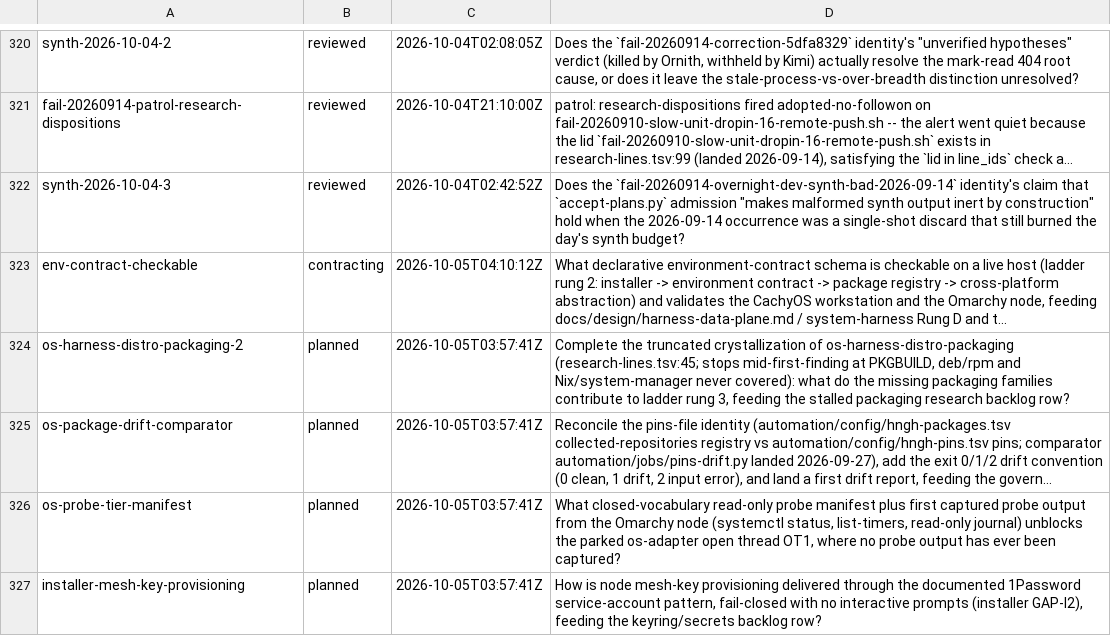
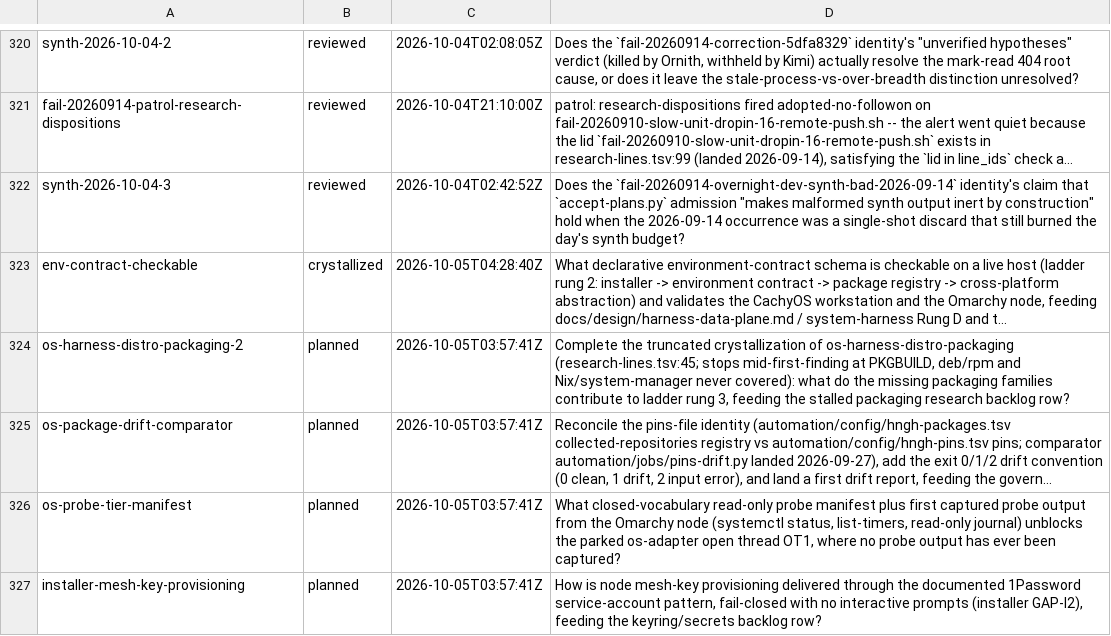
Before and after one commit to boundring/hngh, a TSV file: automation/research-lines.tsv, drawn as a sheet; only a part is shown, gaps mark what is left out; long unchanged cells end in …; the diff names each change by its address in the sheet, - before the commit and + after, or states it on an @@ line.

Commit message:
research: env-contract-checkable crystallized

```diff
--- a/automation/research-lines.tsv
+++ b/automation/research-lines.tsv
-B323: contracting
+B323: crystallized
-C323: 2026-10-05T04:10:12Z
+C323: 2026-10-05T04:28:40Z
```
Also changed, not shown: 1 other file.
